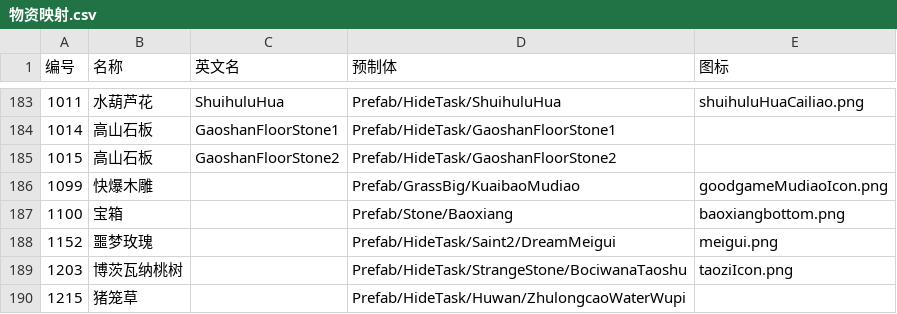
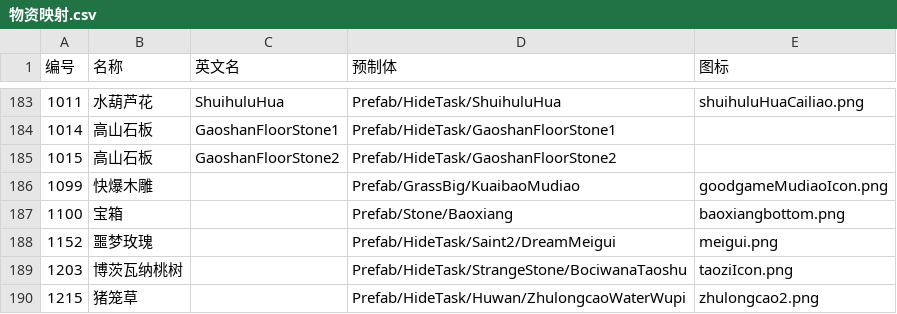
Before and after one commit to xueyuanxueke/aehy-wuping, a CSV file: 物资映射.csv, drawn as a sheet; only a part is shown, gaps mark what is left out; the diff covers the shown part only.

```diff
--- a/物资映射.csv
+++ b/物资映射.csv
@@ -189,2 +189,2 @@
 1203,博茨瓦纳桃树,,Prefab/HideTask/StrangeStone/BociwanaTaoshu,taoziIcon.png
-1215,猪笼草,,Prefab/HideTask/Huwan/ZhulongcaoWaterWupi,
+1215,猪笼草,,Prefab/HideTask/Huwan/ZhulongcaoWaterWupi,zhulongcao2.png
```
Also changed, not shown: 14 edited cells elsewhere in this file, 18 other files.
